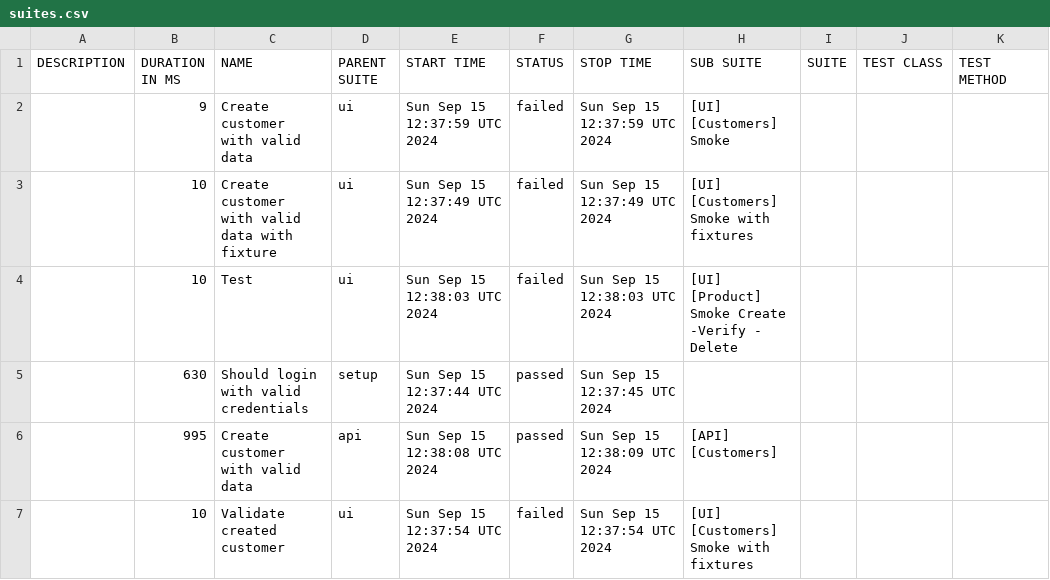
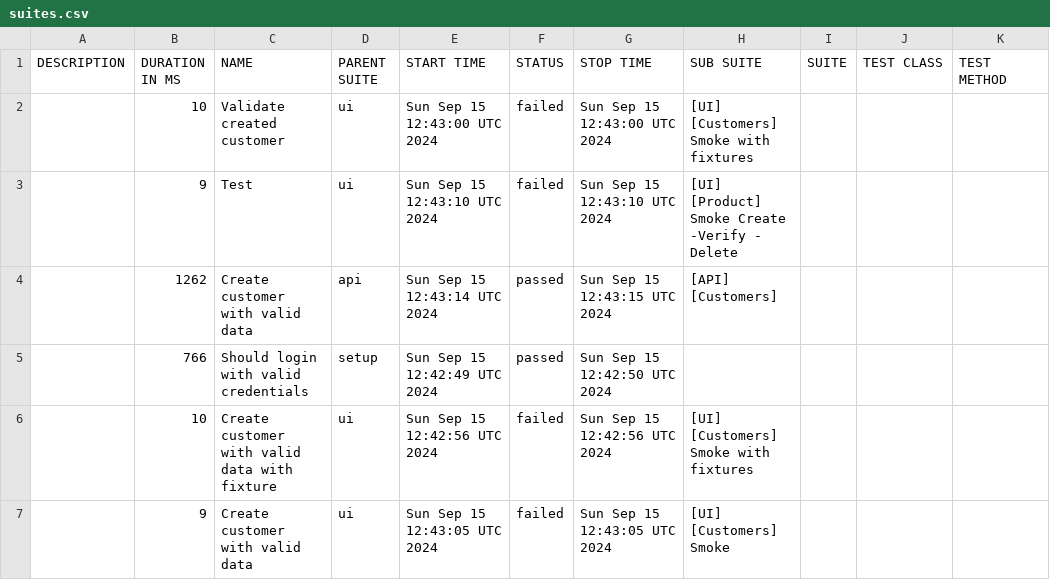
Before and after one commit to Maximus2806/SPortal_PW_Project, a CSV file: allure-report/data/suites.csv, drawn as a sheet.

```diff
--- a/allure-report/data/suites.csv
+++ b/allure-report/data/suites.csv
@@ -1,7 +1,7 @@
 "DESCRIPTION","DURATION IN MS","NAME","PARENT SUITE","START TIME","STATUS","STOP TIME","SUB SUITE","SUITE","TEST CLASS","TEST METHOD"
-"","9","Create customer with valid data","ui","Sun Sep 15 12:37:59 UTC 2024","failed","Sun Sep 15 12:37:59 UTC 2024","[UI] [Customers] Smoke","","",""
-"","10","Create customer with valid data with fixture","ui","Sun Sep 15 12:37:49 UTC 2024","failed","Sun Sep 15 12:37:49 UTC 2024","[UI] [Customers] Smoke with fixtures","","",""
-"","10","Test","ui","Sun Sep 15 12:38:03 UTC 2024","failed","Sun Sep 15 12:38:03 UTC 2024","[UI] [Product] Smoke Create -Verify - Delete","","",""
-"","630","Should login with valid credentials","setup","Sun Sep 15 12:37:44 UTC 2024","passed","Sun Sep 15 12:37:45 UTC 2024","","","",""
-"","995","Create customer with valid data","api","Sun Sep 15 12:38:08 UTC 2024","passed","Sun Sep 15 12:38:09 UTC 2024","[API] [Customers]","","",""
-"","10","Validate created customer","ui","Sun Sep 15 12:37:54 UTC 2024","failed","Sun Sep 15 12:37:54 UTC 2024","[UI] [Customers] Smoke with fixtures","","",""
+"","10","Validate created customer","ui","Sun Sep 15 12:43:00 UTC 2024","failed","Sun Sep 15 12:43:00 UTC 2024","[UI] [Customers] Smoke with fixtures","","",""
+"","9","Test","ui","Sun Sep 15 12:43:10 UTC 2024","failed","Sun Sep 15 12:43:10 UTC 2024","[UI] [Product] Smoke Create -Verify - Delete","","",""
+"","1262","Create customer with valid data","api","Sun Sep 15 12:43:14 UTC 2024","passed","Sun Sep 15 12:43:15 UTC 2024","[API] [Customers]","","",""
+"","766","Should login with valid credentials","setup","Sun Sep 15 12:42:49 UTC 2024","passed","Sun Sep 15 12:42:50 UTC 2024","","","",""
+"","10","Create customer with valid data with fixture","ui","Sun Sep 15 12:42:56 UTC 2024","failed","Sun Sep 15 12:42:56 UTC 2024","[UI] [Customers] Smoke with fixtures","","",""
+"","9","Create customer with valid data","ui","Sun Sep 15 12:43:05 UTC 2024","failed","Sun Sep 15 12:43:05 UTC 2024","[UI] [Customers] Smoke","","",""
```
Also changed, not shown: 51 other files.
